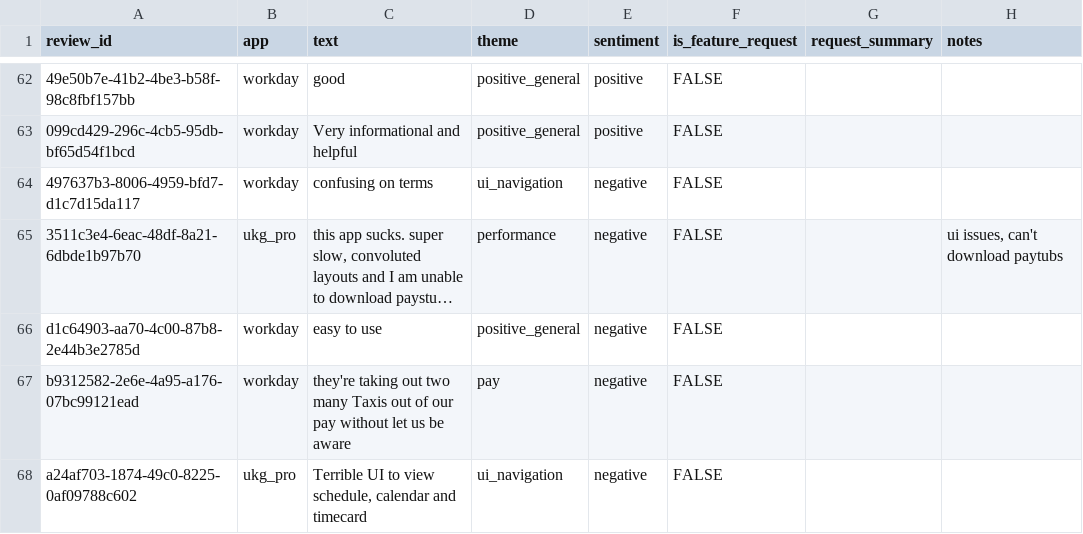
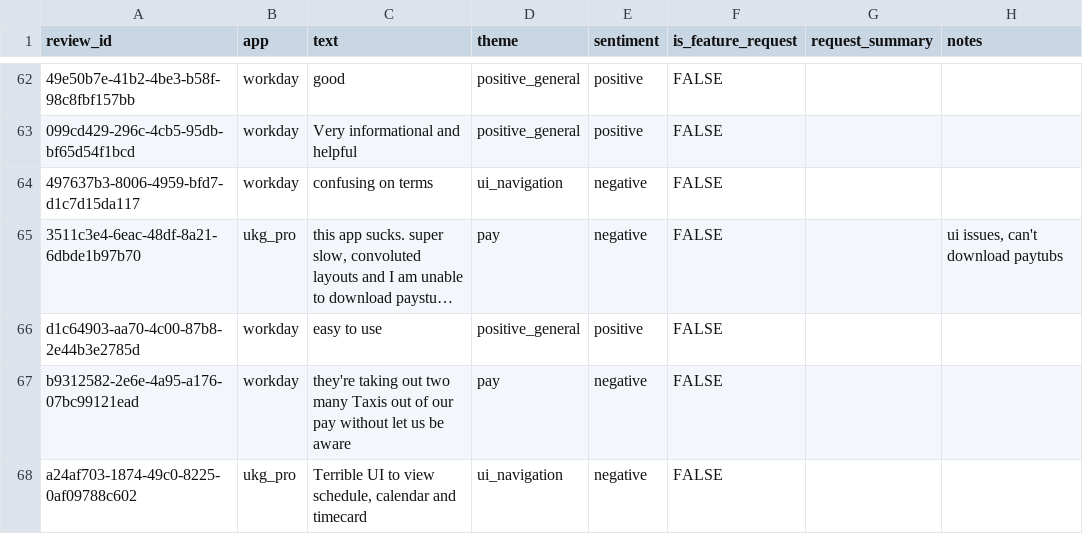
Before and after one commit to ColeAnderson4/review-insights, a CSV file: data/labels.csv, drawn as a sheet; only a part is shown, gaps mark what is left out; long unchanged cells end in …; the diff covers the shown part only; the diff names each change by its address in the sheet, - before the commit and + after, or states it on an @@ line.

Commit message:
US-7: track labels_version in eval history; correct 10 hand labels; score run against original and corrected labels

```diff
--- a/data/labels.csv
+++ b/data/labels.csv
-D65 (theme): performance
+D65 (theme): pay
-E66 (sentiment): negative
+E66 (sentiment): positive
```
Also changed, not shown: 10 edited cells elsewhere in this file, data/eval_history.csv, 4 other files.
